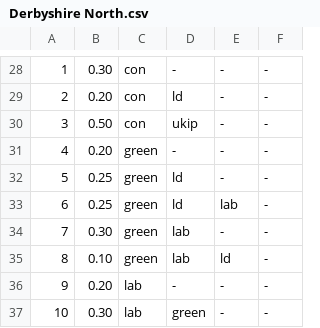
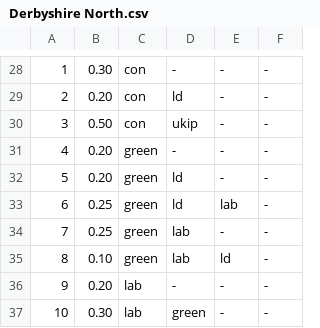
Before and after one commit to XcaliberRage/STV-Calculator, a CSV file: Derbyshire North.csv, drawn as a sheet; only a part is shown, gaps mark what is left out; the diff names each change by its address in the sheet, - before the commit and + after, or states it on an @@ line.

Commit message:
Update Derbyshire North.csv

```diff
--- a/Derbyshire North.csv
+++ b/Derbyshire North.csv
-B32: 0.25
+B32: 0.20
-B34: 0.30
+B34: 0.25
```
